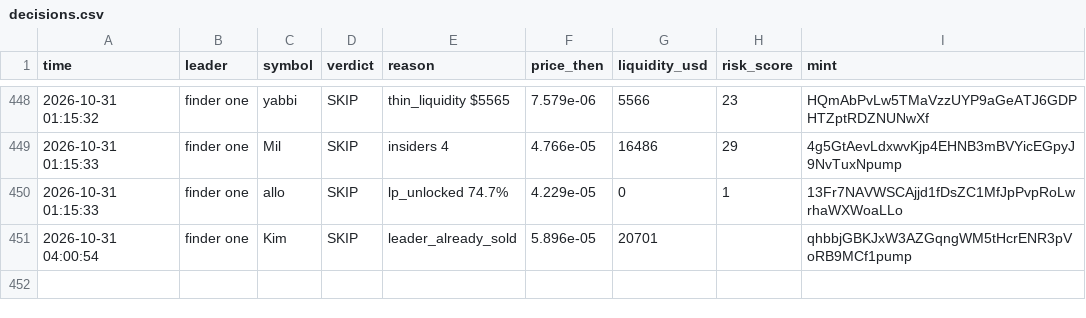
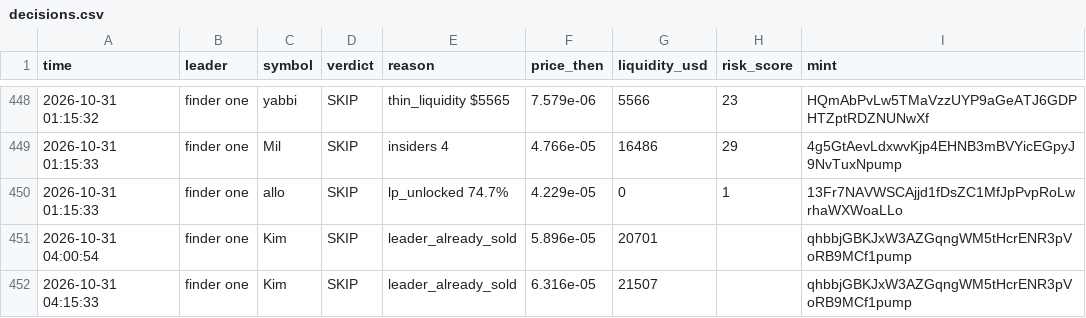
Before and after one commit to Just-in-ii/paper-desk, a CSV file: decisions.csv, drawn as a sheet; only a part is shown, gaps mark what is left out; the diff names each change by its address in the sheet, - before the commit and + after, or states it on an @@ line.

```diff
--- a/decisions.csv
+++ b/decisions.csv
+row 452: 2026-10-31 04:15:33 | finder one | Kim | SKIP | leader_already_sold | 6.316e-05 | 21507 |  | qhbbjGBKJxW3AZGqngWM5tHcrENR3pVoRB9MCf1pump
```
Also changed, not shown: 2 other files.
